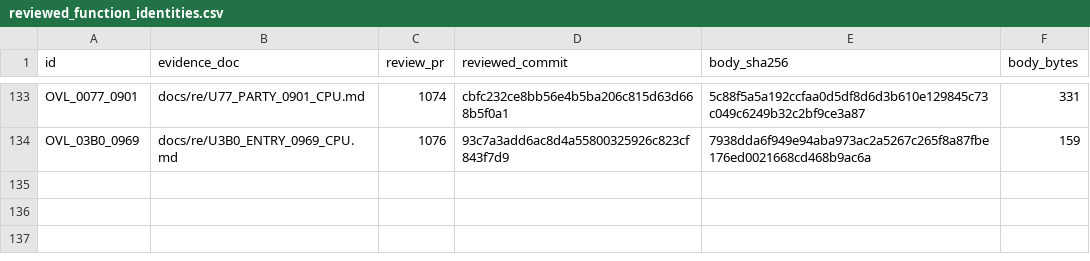
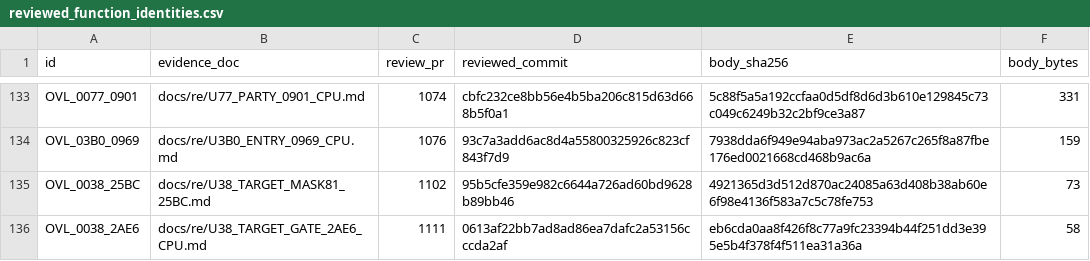
Before and after one commit to huntergdavis/poolrad-decomp, a CSV file: docs/re/reviewed_function_identities.csv, drawn as a sheet; only a part is shown, gaps mark what is left out; the diff names each change by its address in the sheet, - before the commit and + after, or states it on an @@ line.

```diff
--- a/docs/re/reviewed_function_identities.csv
+++ b/docs/re/reviewed_function_identities.csv
+row 135: OVL_0038_25BC | docs/re/U38_TARGET_MASK81_25BC.md | 1102 | 95b5cfe359e982c6644a726ad60bd9628b89bb46 | 4921365d3d512d870ac24085a63d408b38ab60e6f98e4136f583a7c5c78fe753 | 73
+row 136: OVL_0038_2AE6 | docs/re/U38_TARGET_GATE_2AE6_CPU.md | 1111 | 0613af22bb7ad8ad86ea7dafc2a53156cccda2af | eb6cda0aa8f426f8c77a9fc23394b44f251dd3e395e5b4f378f4f511ea31a36a | 58
```
Also changed, not shown: docs/re/overlay_classification.csv, docs/re/strict_full_c_addresses.csv, 4 other files.
